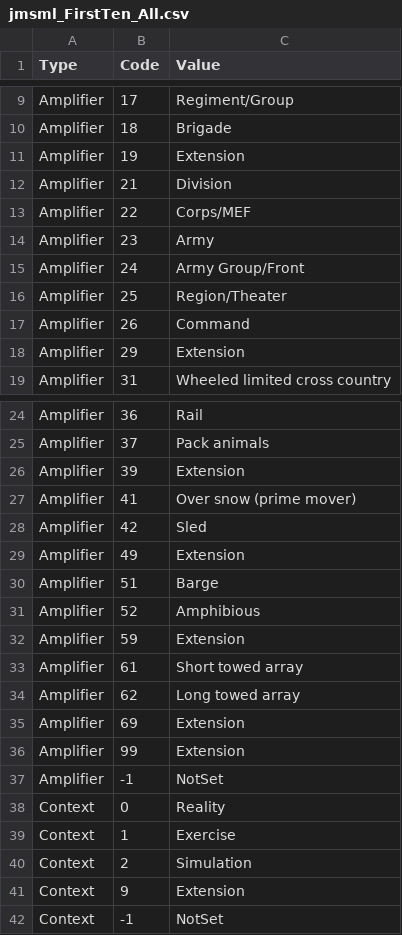
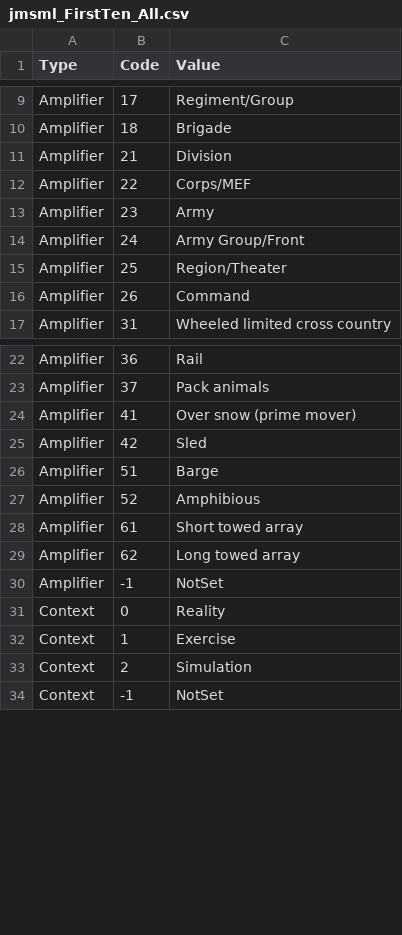
Before and after one commit to Esri/joint-military-symbology-xml, a CSV file: samples/symbolcode_firstten_domains_values/jmsml_FirstTen_All.csv, drawn as a sheet; only a part is shown, gaps mark what is left out; the diff covers the shown part only; the diff names each change by its address in the sheet, - before the commit and + after, or states it on an @@ line.

Commit message:
Removed extension coded values from domain exports
Addresses and resolves issue #203

```diff
--- a/samples/symbolcode_firstten_domains_values/jmsml_FirstTen_All.csv
+++ b/samples/symbolcode_firstten_domains_values/jmsml_FirstTen_All.csv
-row 11: Amplifier | 19 | Extension
-row 18: Amplifier | 29 | Extension
-row 26: Amplifier | 39 | Extension
-row 29: Amplifier | 49 | Extension
-row 32: Amplifier | 59 | Extension
-row 35: Amplifier | 69 | Extension
-row 36: Amplifier | 99 | Extension
-row 41: Context | 9 | Extension
```
Also changed, not shown: 3 removed rows elsewhere in this file, samples/name_domains_values/Coded_Domain_Echelons.csv, samples/name_domains_values/Coded_Domain_Mobilities.csv, 15 other files.
